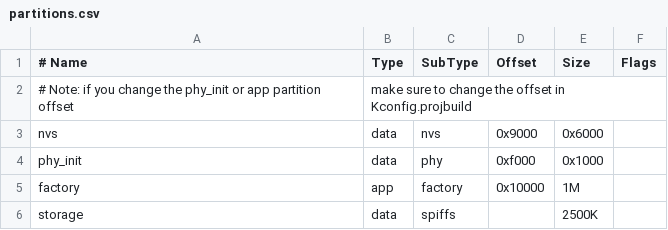
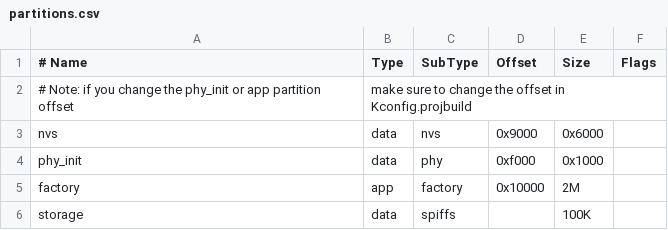
Before and after one commit to animevietsub/ESP32-Solar-Inverter-Battery-Management, a CSV file: partitions.csv, drawn as a sheet.

```diff
--- a/partitions.csv
+++ b/partitions.csv
@@ -4,3 +4,3 @@ nvs,      data, nvs,     0x9000,  0x6000,
 phy_init, data, phy,     0xf000,  0x1000,
-factory,  app,  factory, 0x10000, 1M,
-storage,  data, spiffs,  ,        2500K,
+factory,  app,  factory, 0x10000, 2M,
+storage,  data, spiffs,  ,        100K,
```
Also changed, not shown: 45 other files.
